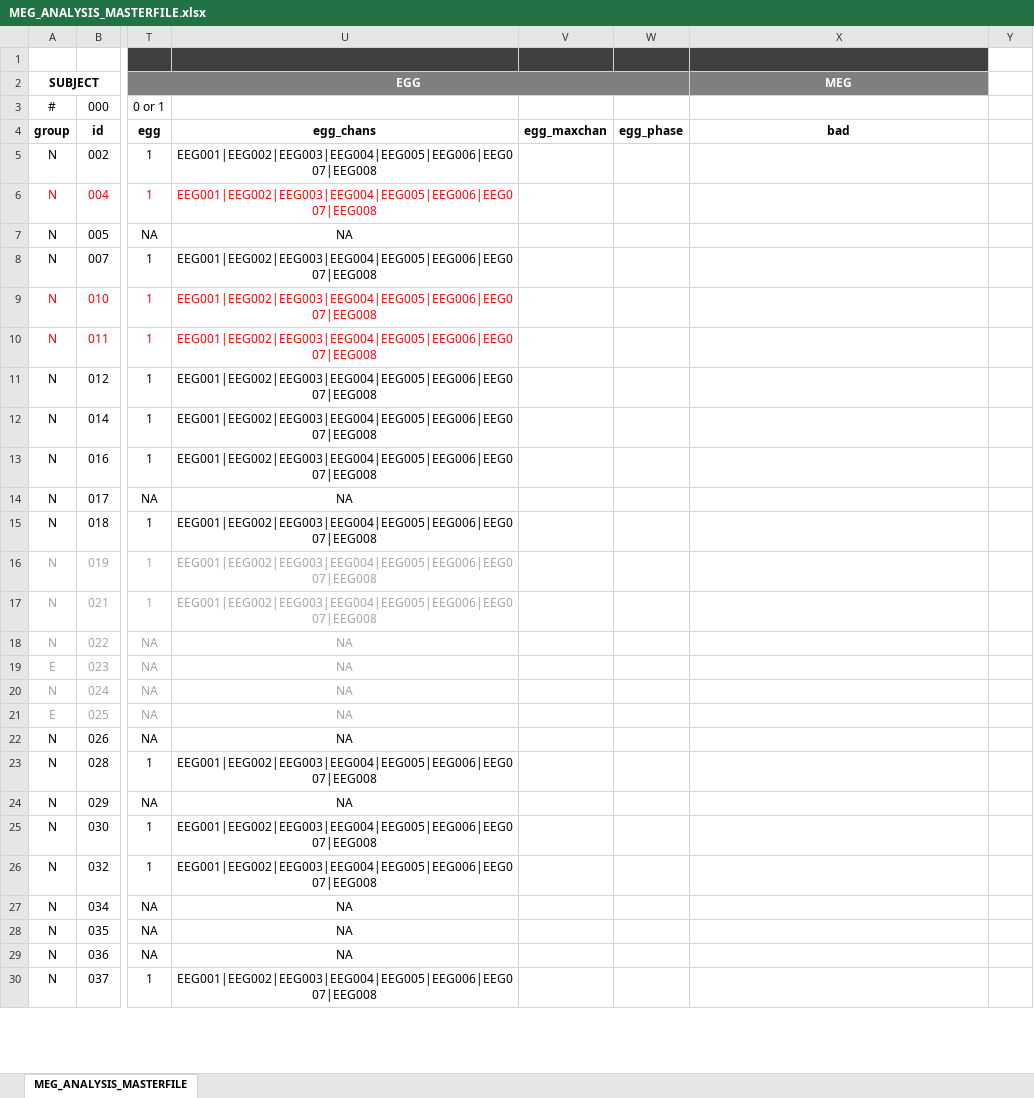
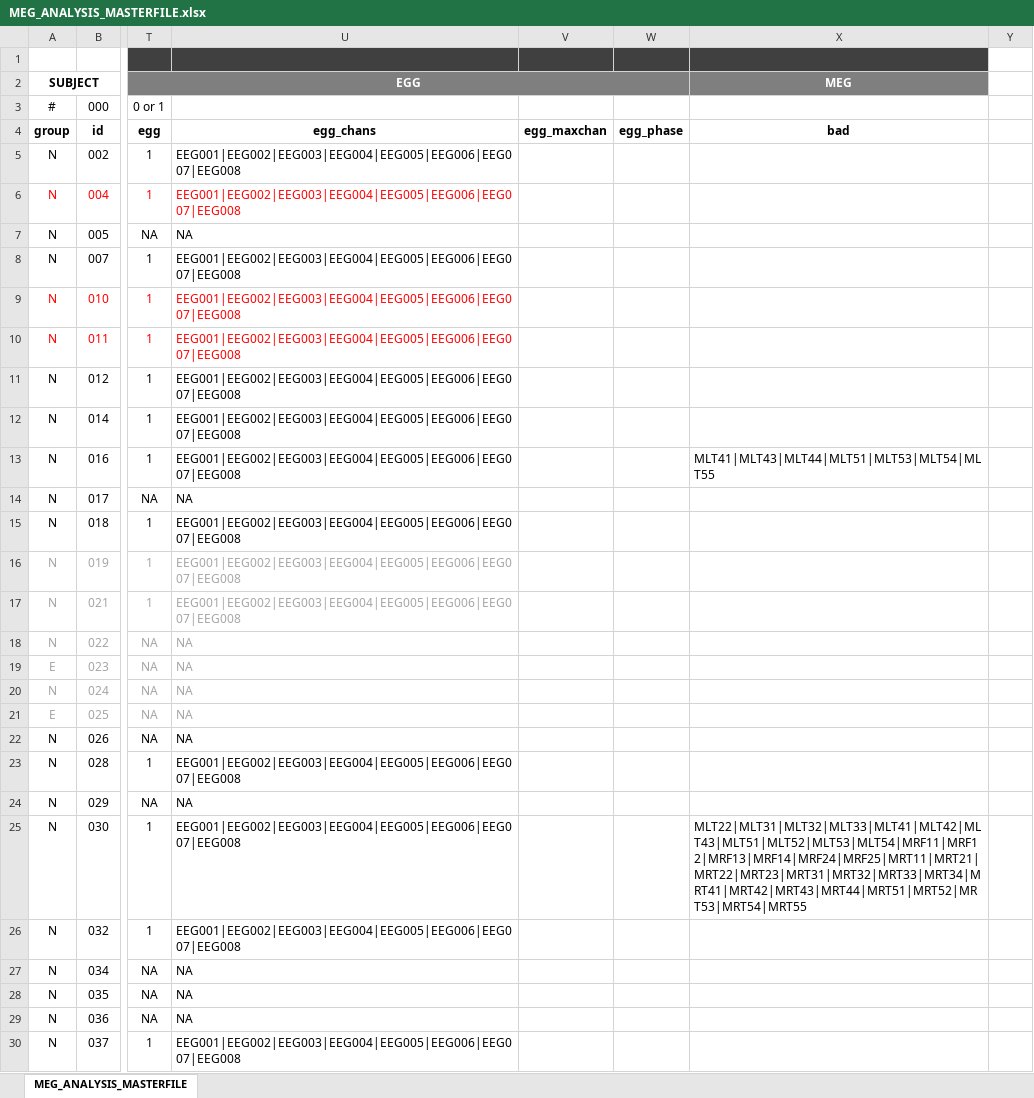
Before and after one commit to Heneark/MEG, an Excel workbook: meta/MEG_ANALYSIS_MASTERFILE.xlsx, sheet MEG_ANALYSIS_MASTERFILE, drawn as a sheet; only a part is shown, gaps mark what is left out; values as stored, in another font and other column widths than the file's, no borders; the diff covers the shown part only; the diff names each change by its address in the sheet, - before the commit and + after, or states it on an @@ line.

```diff
--- a/meta/MEG_ANALYSIS_MASTERFILE.xlsx (sheet MEG_ANALYSIS_MASTERFILE)
+++ b/meta/MEG_ANALYSIS_MASTERFILE.xlsx (sheet MEG_ANALYSIS_MASTERFILE)
-U5:U30 alignment: center
+U5:U30 alignment: left
-X13 (MEG): (empty)
+X13 (MEG): MLT41|MLT43|MLT44|MLT51|MLT53|MLT54|MLT55
-X25 (MEG): (empty)
+X25 (MEG): MLT22|MLT31|MLT32|MLT33|MLT41|MLT42|MLT43|MLT51|MLT52|MLT53|MLT54|MRF11|MRF12|MRF13|MRF14|MRF24|MRF25|MRT11|MRT21|MRT22|MRT23|MRT31|MRT32|MRT33|MRT34|MRT41|MRT42|MRT43|MRT44|MRT51|MRT52|MRT53|MRT54|MRT55
```
Also changed, not shown: 9 edited cells and cell formats elsewhere in this sheet, 6 other files.
